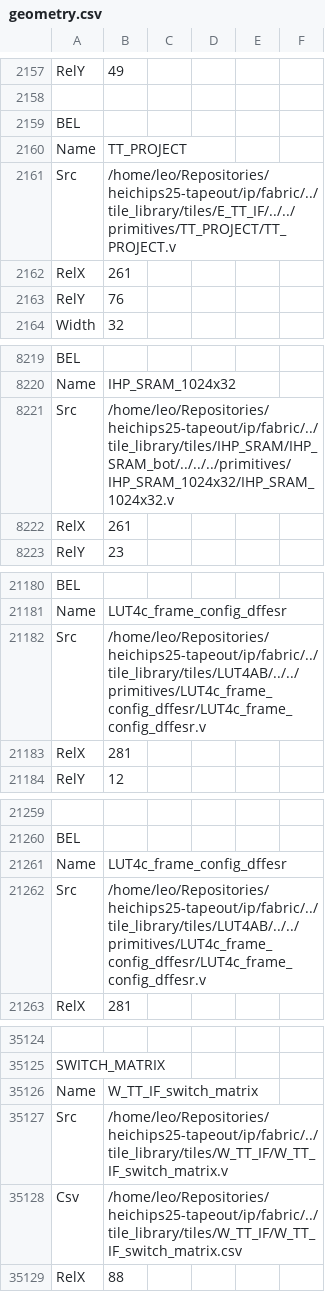
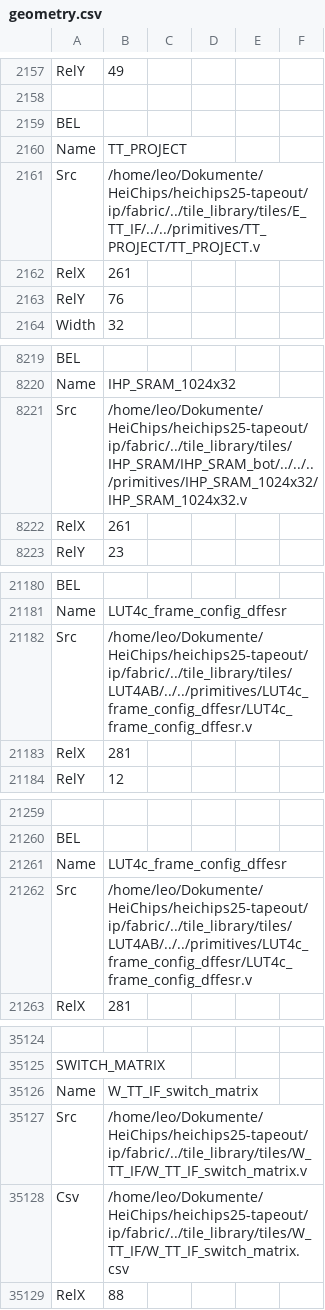
Before and after one commit to FPGA-Research/heichips25-tapeout, a CSV file: ip/fabric/macro/ihp-sg13g2/fabulous/geometry.csv, drawn as a sheet; only a part is shown, gaps mark what is left out; the diff covers the shown part only.

Commit message:
Fix W_TT_IF tile and add user design example

```diff
--- a/ip/fabric/macro/ihp-sg13g2/fabulous/geometry.csv
+++ b/ip/fabric/macro/ihp-sg13g2/fabulous/geometry.csv
@@ -2160,3 +2160,3 @@ BEL
 Name,TT_PROJECT
-Src,/home/leo/Repositories/heichips25-tapeout/ip/fabric/../tile_library/tiles/E_TT_IF/../../primitives/TT_PROJECT/TT_PROJECT.v
+Src,/home/leo/Dokumente/HeiChips/heichips25-tapeout/ip/fabric/../tile_library/tiles/E_TT_IF/../../primitives/TT_PROJECT/TT_PROJECT.v
 RelX,261
@@ -8220,3 +8220,3 @@ BEL
 Name,IHP_SRAM_1024x32
-Src,/home/leo/Repositories/heichips25-tapeout/ip/fabric/../tile_library/tiles/IHP_SRAM/IHP_SRAM_bot/../../../primitives/IHP_SRAM_1024x32/IHP_SRAM_1024x32.v
+Src,/home/leo/Dokumente/HeiChips/heichips25-tapeout/ip/fabric/../tile_library/tiles/IHP_SRAM/IHP_SRAM_bot/../../../primitives/IHP_SRAM_1024x32/IHP_SRAM_1024x32.v
 RelX,261
@@ -21181,3 +21181,3 @@ BEL
 Name,LUT4c_frame_config_dffesr
-Src,/home/leo/Repositories/heichips25-tapeout/ip/fabric/../tile_library/tiles/LUT4AB/../../primitives/LUT4c_frame_config_dffesr/LUT4c_frame_config_dffesr.v
+Src,/home/leo/Dokumente/HeiChips/heichips25-tapeout/ip/fabric/../tile_library/tiles/LUT4AB/../../primitives/LUT4c_frame_config_dffesr/LUT4c_frame_config_dffesr.v
 RelX,281
@@ -21261,3 +21261,3 @@ BEL
 Name,LUT4c_frame_config_dffesr
-Src,/home/leo/Repositories/heichips25-tapeout/ip/fabric/../tile_library/tiles/LUT4AB/../../primitives/LUT4c_frame_config_dffesr/LUT4c_frame_config_dffesr.v
+Src,/home/leo/Dokumente/HeiChips/heichips25-tapeout/ip/fabric/../tile_library/tiles/LUT4AB/../../primitives/LUT4c_frame_config_dffesr/LUT4c_frame_config_dffesr.v
 RelX,281
@@ -35126,4 +35126,4 @@ SWITCH_MATRIX
 Name,W_TT_IF_switch_matrix
-Src,/home/leo/Repositories/heichips25-tapeout/ip/fabric/../tile_library/tiles/W_TT_IF/W_TT_IF_switch_matrix.v
-Csv,/home/leo/Repositories/heichips25-tapeout/ip/fabric/../tile_library/tiles/W_TT_IF/W_TT_IF_switch_matrix.csv
+Src,/home/leo/Dokumente/HeiChips/heichips25-tapeout/ip/fabric/../tile_library/tiles/W_TT_IF/W_TT_IF_switch_matrix.v
+Csv,/home/leo/Dokumente/HeiChips/heichips25-tapeout/ip/fabric/../tile_library/tiles/W_TT_IF/W_TT_IF_switch_matrix.csv
 RelX,88
```
Also changed, not shown: 36 edited cells elsewhere in this file, ip/tile_library/tiles/W_TT_IF/W_TT_IF.csv, 26 other files.
